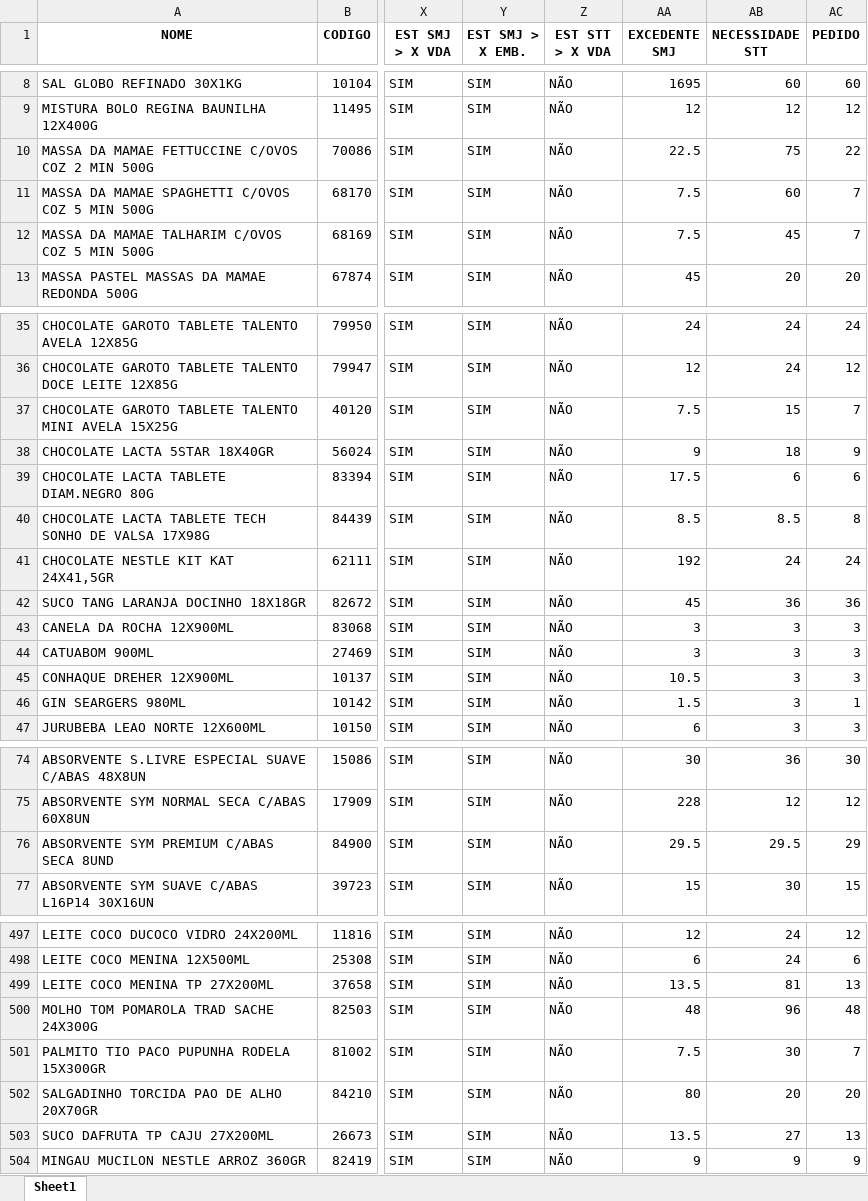
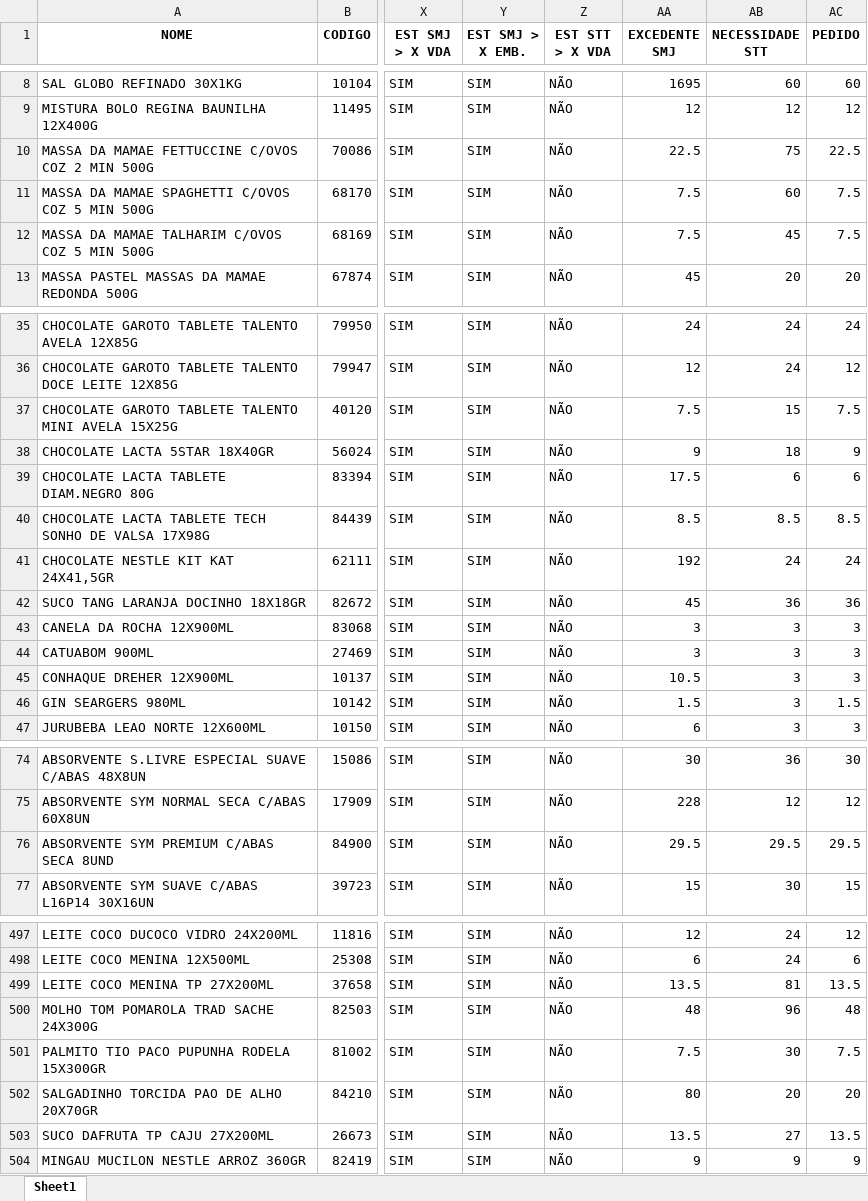
Before and after one commit to Gomes027/Grupo-Agoraa, an Excel workbook: Relatórios/Gerar Transferências/Src/Transferências/teste.xlsx, sheet Sheet1, drawn as a sheet; only a part is shown, gaps mark what is left out; values as stored, in another font and other column widths than the file's, no borders; the diff covers the shown part only; the diff names each change by its address in the sheet, - before the commit and + after, or states it on an @@ line.

```diff
--- a/Relatórios/Gerar Transferências/Src/Transferências/teste.xlsx (sheet Sheet1)
+++ b/Relatórios/Gerar Transferências/Src/Transferências/teste.xlsx (sheet Sheet1)
-AC10 (PEDIDO): 22
+AC10 (PEDIDO): 22.5
-AC11:AC12 (PEDIDO): 7
+AC11:AC12 (PEDIDO): 7.5
-AC37 (PEDIDO): 7
+AC37 (PEDIDO): 7.5
-AC40 (PEDIDO): 8
+AC40 (PEDIDO): 8.5
-AC46 (PEDIDO): 1
+AC46 (PEDIDO): 1.5
-AC76 (PEDIDO): 29
+AC76 (PEDIDO): 29.5
-AC499 (PEDIDO): 13
+AC499 (PEDIDO): 13.5
-AC501 (PEDIDO): 7
+AC501 (PEDIDO): 7.5
-AC503 (PEDIDO): 13
+AC503 (PEDIDO): 13.5
```
Also changed, not shown: 8 edited cells elsewhere in this sheet, 15 other files.
